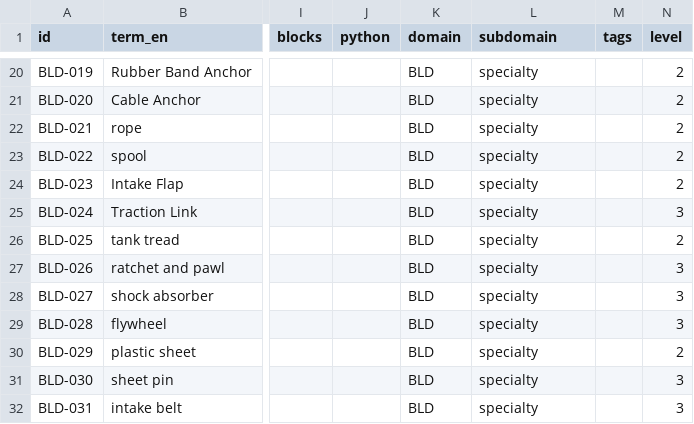
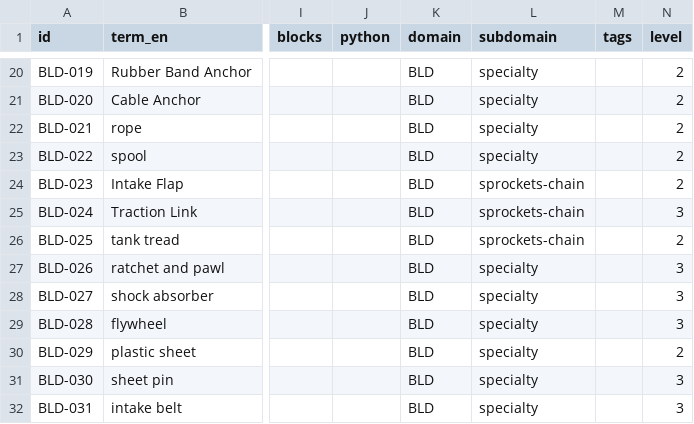
Before and after one commit to insufficientdoubt/vex-iq-vocab, a CSV file: data/vocab.csv, drawn as a sheet; only a part is shown, gaps mark what is left out; the diff names each change by its address in the sheet, - before the commit and + after, or states it on an @@ line.

```diff
--- a/data/vocab.csv
+++ b/data/vocab.csv
-L24:L26 (subdomain): specialty
+L24:L26 (subdomain): sprockets-chain
```
Also changed, not shown: 1 other file.
